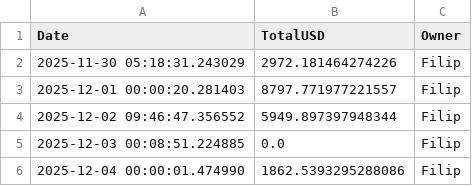
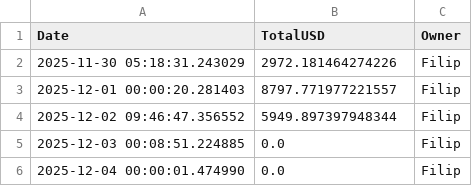
Before and after one commit to Poutniiik/Moje-Investice, a CSV file: value_history.csv, drawn as a sheet.

Commit message:
Daily snapshot

```diff
--- a/value_history.csv
+++ b/value_history.csv
@@ -5,2 +5,2 @@ Date,TotalUSD,Owner
 2025-12-03 00:08:51.224885,0.0,Filip
-2025-12-04 00:00:01.474990,1862.5393295288086,Filip
+2025-12-04 00:00:01.474990,0.0,Filip
```
